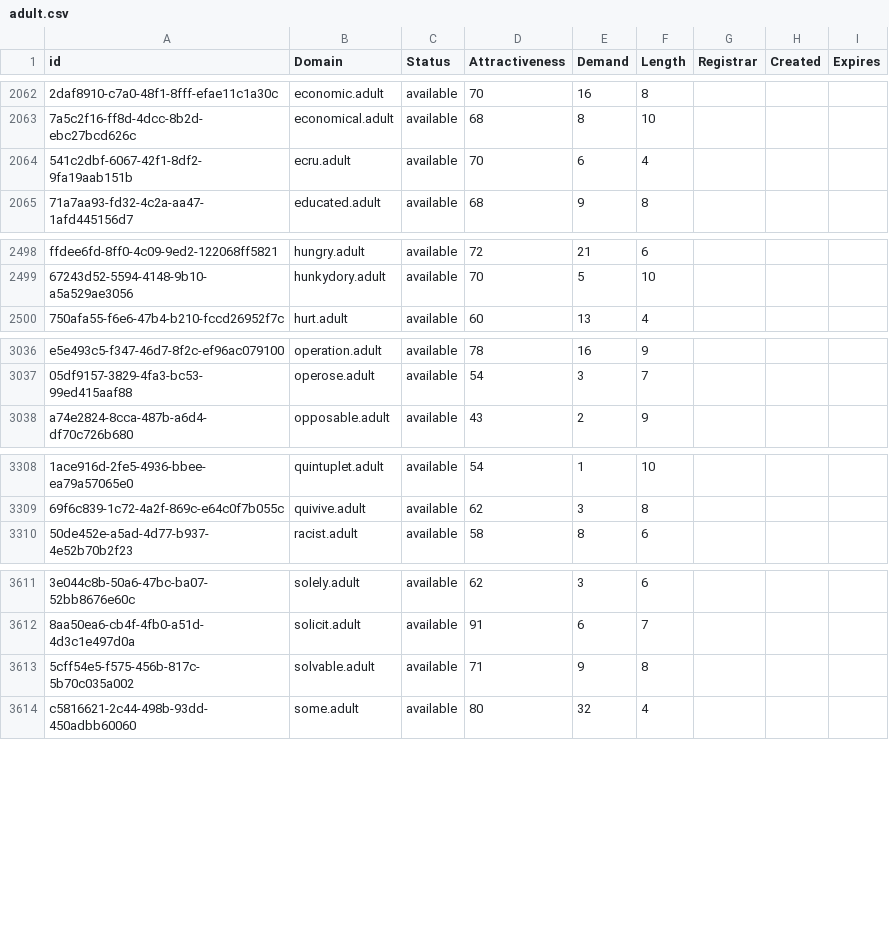
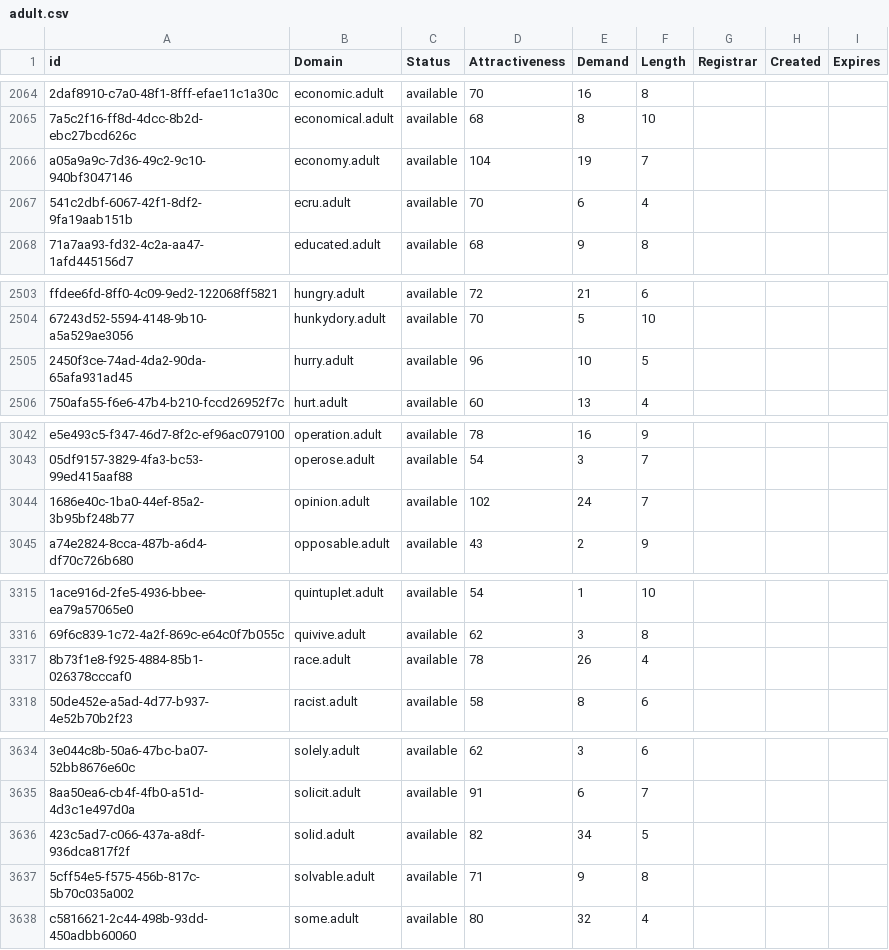
Before and after one commit to UniqueDomains/adult-oneword-domains, a CSV file: adult.csv, drawn as a sheet; only a part is shown, gaps mark what is left out; the diff covers the shown part only; the diff names each change by its address in the sheet, - before the commit and + after, or states it on an @@ line.

```diff
--- a/adult.csv
+++ b/adult.csv
+row 2066: a05a9a9c-7d36-49c2-9c10-940bf3047146 | economy.adult | available | 104 | 19 | 7
+row 2505: 2450f3ce-74ad-4da2-90da-65afa931ad45 | hurry.adult | available | 96 | 10 | 5
+row 3044: 1686e40c-1ba0-44ef-85a2-3b95bf248b77 | opinion.adult | available | 102 | 24 | 7
+row 3317: 8b73f1e8-f925-4884-85b1-026378cccaf0 | race.adult | available | 78 | 26 | 4
+row 3636: 423c5ad7-c066-437a-a8df-936dca817f2f | solid.adult | available | 82 | 34 | 5
```
Also changed, not shown: 19 added rows and 1 edited cell elsewhere in this file, 2 other files.
